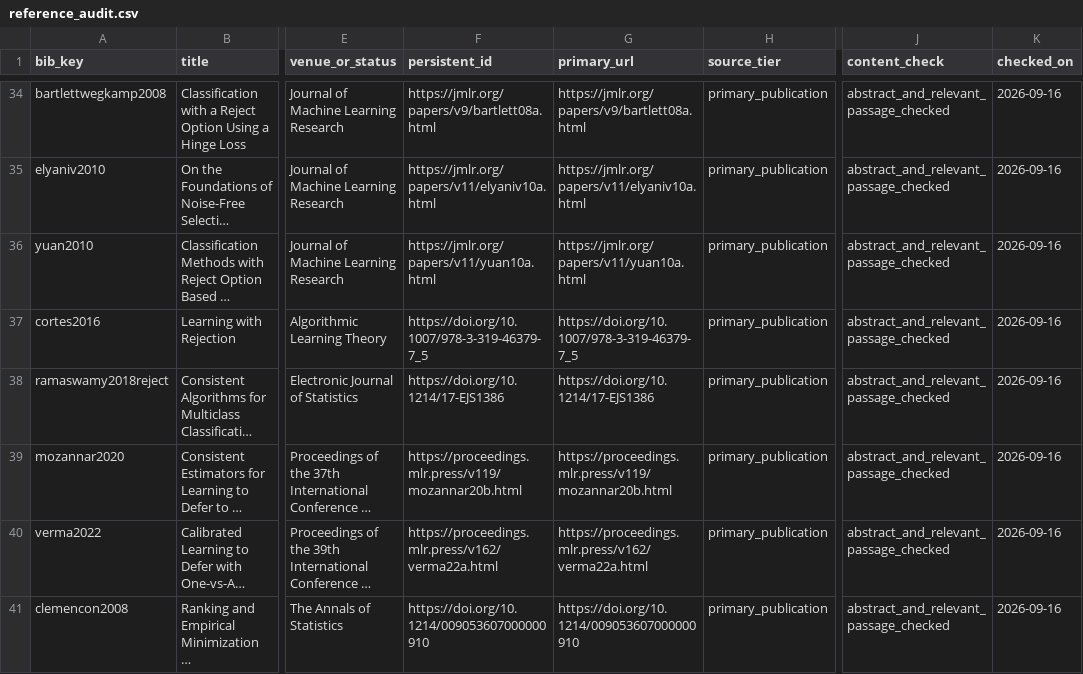
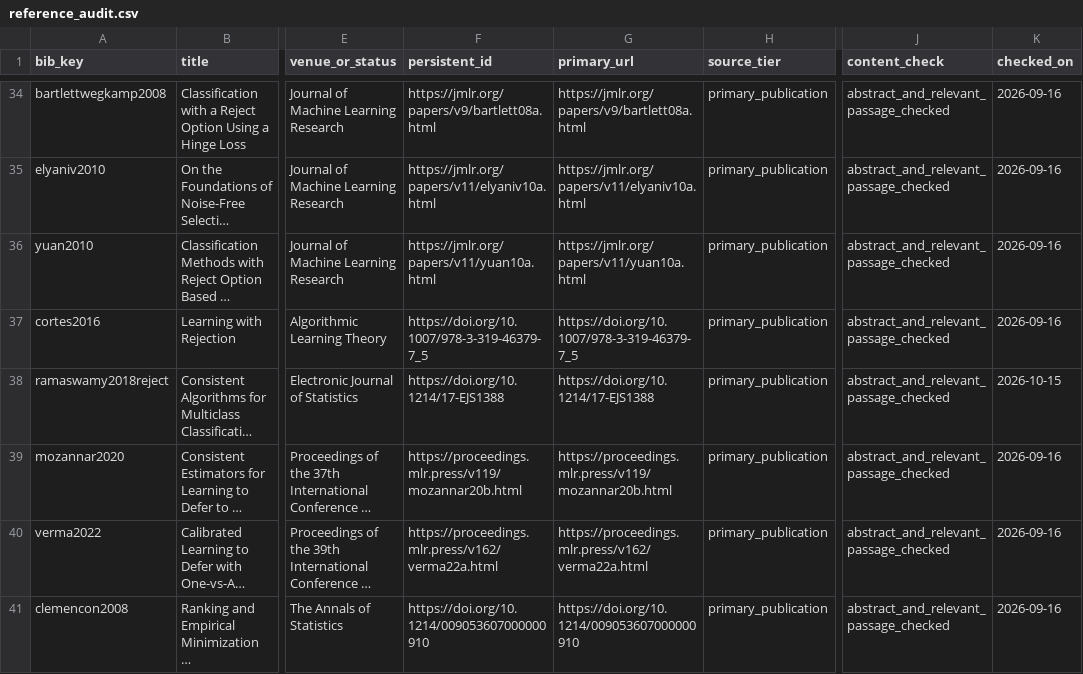
Before and after one commit to Haoyi-Zhang/RankCalibrate, a CSV file: reference_audit.csv, drawn as a sheet; only a part is shown, gaps mark what is left out; long unchanged cells end in …; the diff names each change by its address in the sheet, - before the commit and + after, or states it on an @@ line.

```diff
--- a/reference_audit.csv
+++ b/reference_audit.csv
-F38 (persistent_id): https://doi.org/10.1214/17-EJS1386
+F38 (persistent_id): https://doi.org/10.1214/17-EJS1388
-G38 (primary_url): https://doi.org/10.1214/17-EJS1386
+G38 (primary_url): https://doi.org/10.1214/17-EJS1388
-K38 (checked_on): 2026-09-16
+K38 (checked_on): 2026-10-15
```
Also changed, not shown: external_resources.csv, 2 other files.
